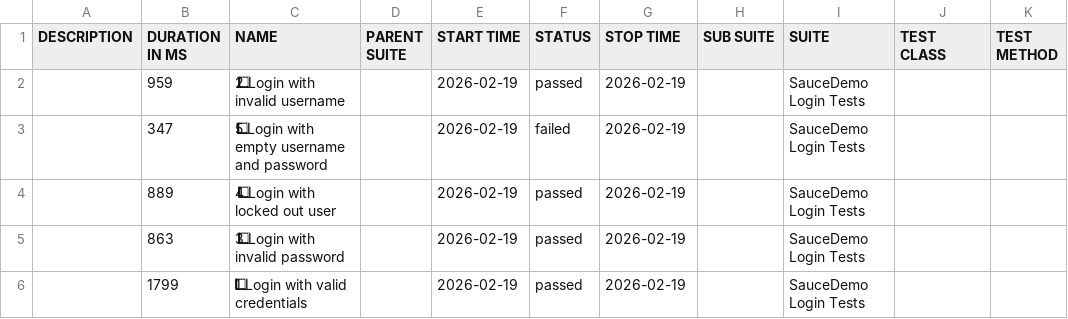
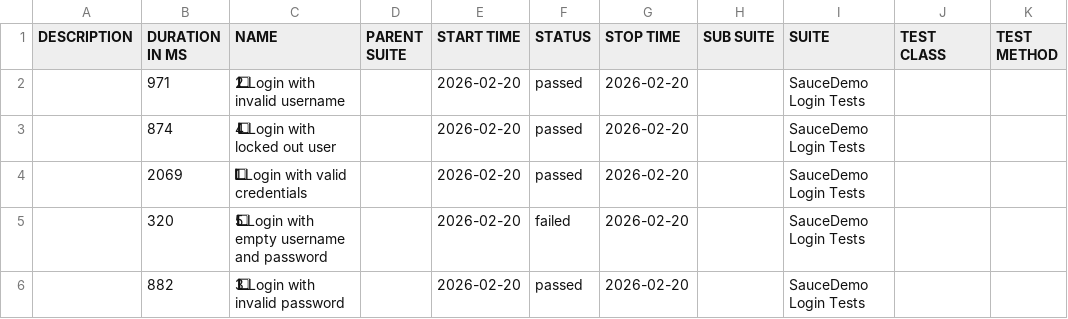
Before and after one commit to ParasOli/saucedemo-ui-automation, a CSV file: data/suites.csv, drawn as a sheet; removed rows and columns are numbered as before the commit, all else as after; the diff names each change by its address in the sheet, - before the commit and + after, or states it on an @@ line.

```diff
--- a/data/suites.csv
+++ b/data/suites.csv
-B2 (DURATION IN MS): 959
+B2 (DURATION IN MS): 971
-E2 (START TIME): 2026-02-19
+E2 (START TIME): 2026-02-20
-G2 (STOP TIME): 2026-02-19
+G2 (STOP TIME): 2026-02-20
-row 3:  | 347 | 5⃣ Login with empty username and password |  | 2026-02-19 | failed | 2026-02-19 |  | SauceDemo Login Tests
-B3 (DURATION IN MS): 889
+B3 (DURATION IN MS): 874
-E3 (START TIME): 2026-02-19
+E3 (START TIME): 2026-02-20
-G3 (STOP TIME): 2026-02-19
+G3 (STOP TIME): 2026-02-20
-row 5:  | 863 | 3⃣ Login with invalid password |  | 2026-02-19 | passed | 2026-02-19 |  | SauceDemo Login Tests
-B4 (DURATION IN MS): 1799
+B4 (DURATION IN MS): 2069
-E4 (START TIME): 2026-02-19
+E4 (START TIME): 2026-02-20
-G4 (STOP TIME): 2026-02-19
+G4 (STOP TIME): 2026-02-20
+row 5:  | 320 | 5⃣ Login with empty username and password |  | 2026-02-20 | failed | 2026-02-20 |  | SauceDemo Login Tests
+row 6:  | 882 | 3⃣ Login with invalid password |  | 2026-02-20 | passed | 2026-02-20 |  | SauceDemo Login Tests
```
Also changed, not shown: 27 other files.
